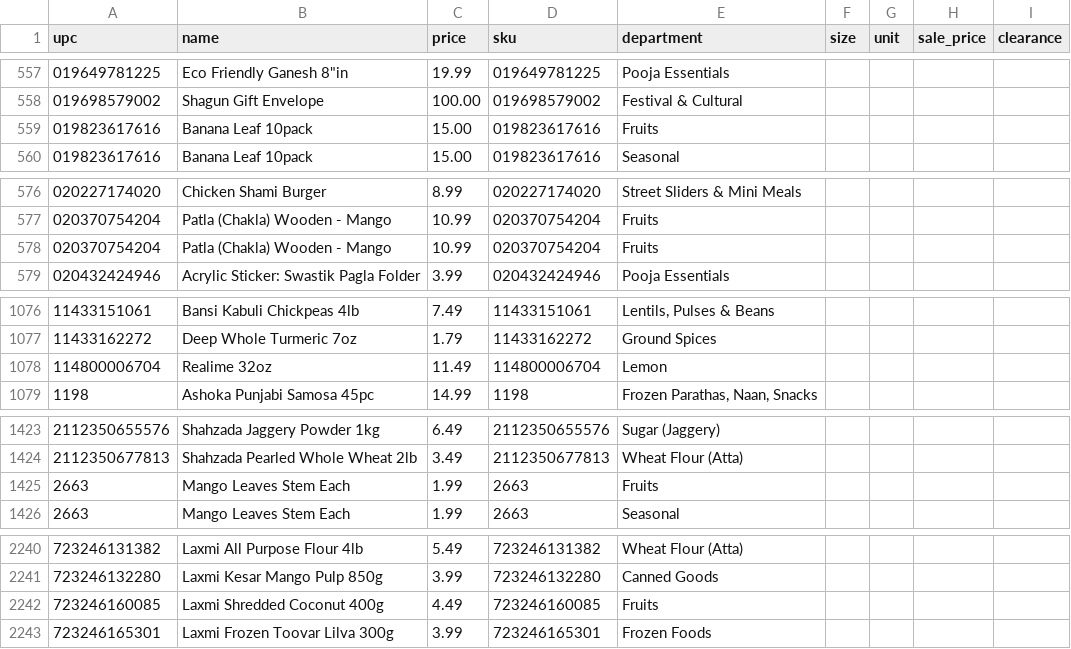
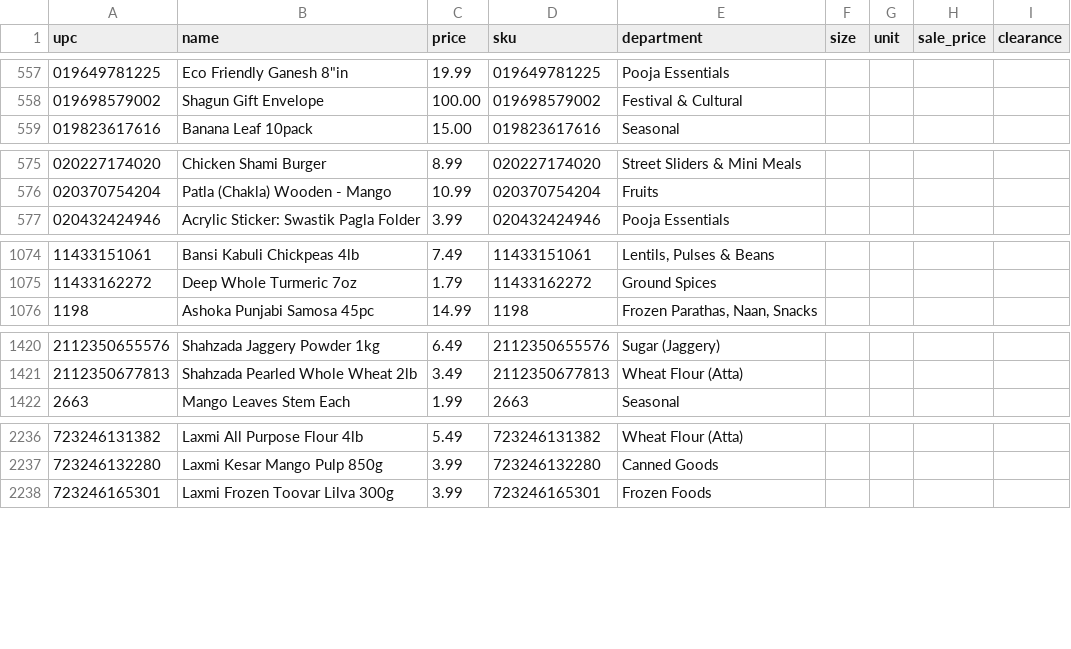
Before and after one commit to spicetownbackend/spicetown-labels, a CSV file: data/products.csv, drawn as a sheet; only a part is shown, gaps mark what is left out; the diff covers the shown part only; the diff names each change by its address in the sheet, - before the commit and + after, or states it on an @@ line.

```diff
--- a/data/products.csv
+++ b/data/products.csv
-row 559: 019823617616 | Banana Leaf 10pack | 15.00 | 019823617616 | Fruits
-row 578: 020370754204 | Patla (Chakla) Wooden - Mango | 10.99 | 020370754204 | Fruits
-row 1078: 114800006704 | Realime 32oz | 11.49 | 114800006704 | Lemon
-row 1425: 2663 | Mango Leaves Stem Each | 1.99 | 2663 | Fruits
-row 2242: 723246160085 | Laxmi Shredded Coconut 400g | 4.49 | 723246160085 | Fruits
```
Also changed, not shown: 2 removed rows and 1 edited cell elsewhere in this file.
